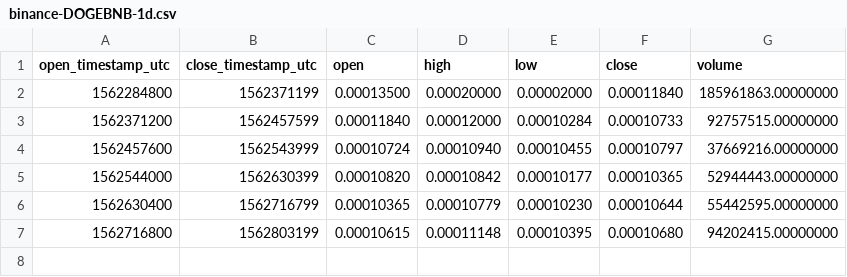
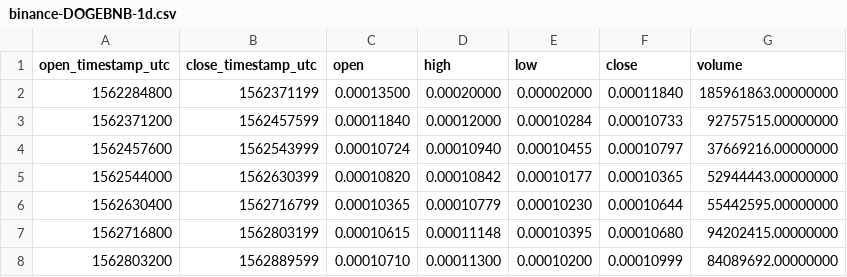
Before and after one commit to cryptobigbro/binance-DOGEBNB, a CSV file: binance-DOGEBNB-1d.csv, drawn as a sheet; the diff names each change by its address in the sheet, - before the commit and + after, or states it on an @@ line.

```diff
--- a/binance-DOGEBNB-1d.csv
+++ b/binance-DOGEBNB-1d.csv
+row 8: 1562803200 | 1562889599 | 0.00010710 | 0.00011300 | 0.00010200 | 0.00010999 | 84089692.00000000
```
Also changed, not shown: binance-DOGEBNB-1h.csv, 1 other file.
